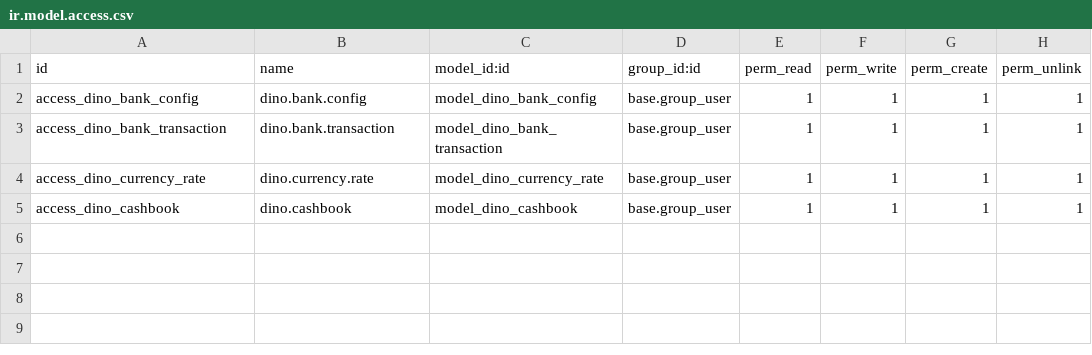
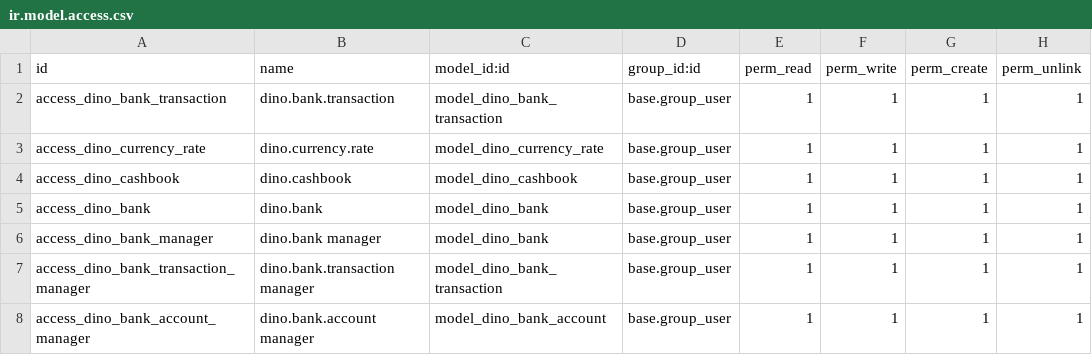
Before and after one commit to Revent24/dino_odoo_erp, a CSV file: finance/security/ir.model.access.csv, drawn as a sheet; removed rows and columns are numbered as before the commit, all else as after; the diff names each change by its address in the sheet, - before the commit and + after, or states it on an @@ line.

```diff
--- a/finance/security/ir.model.access.csv
+++ b/finance/security/ir.model.access.csv
-row 2: access_dino_bank_config | dino.bank.config | model_dino_bank_config | base.group_user | 1 | 1 | 1 | 1
+row 5: access_dino_bank | dino.bank | model_dino_bank | base.group_user | 1 | 1 | 1 | 1
+row 6: access_dino_bank_manager | dino.bank manager | model_dino_bank | base.group_user | 1 | 1 | 1 | 1
+row 7: access_dino_bank_transaction_manager | dino.bank.transaction manager | model_dino_bank_transaction | base.group_user | 1 | 1 | 1 | 1
+row 8: access_dino_bank_account_manager | dino.bank.account manager | model_dino_bank_account | base.group_user | 1 | 1 | 1 | 1
```
Also changed, not shown: core/security/ir.model.access.csv, 28 other files.
